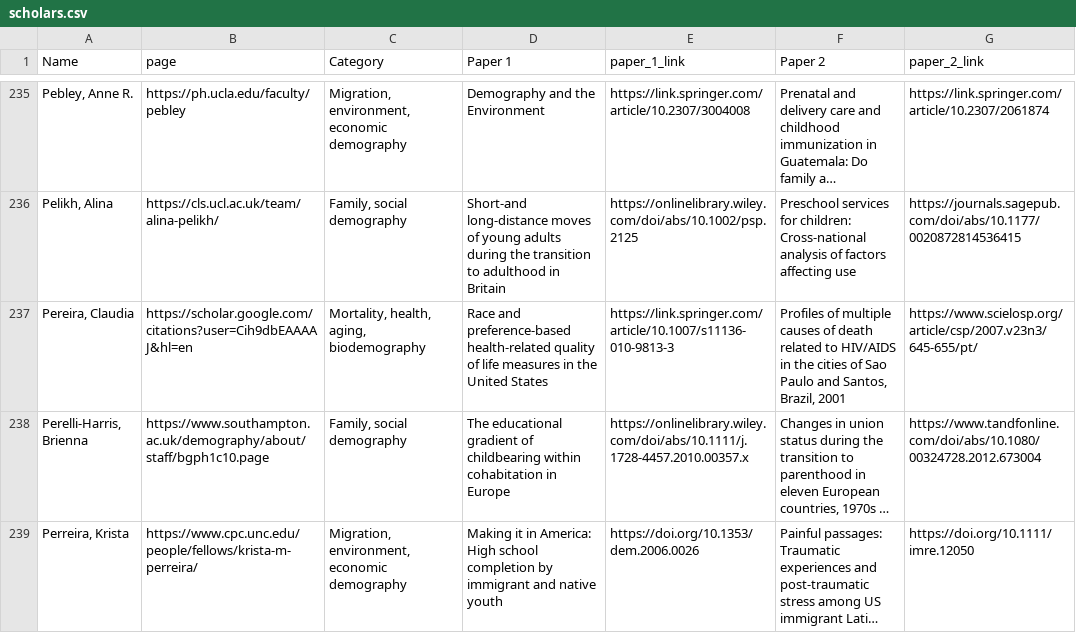
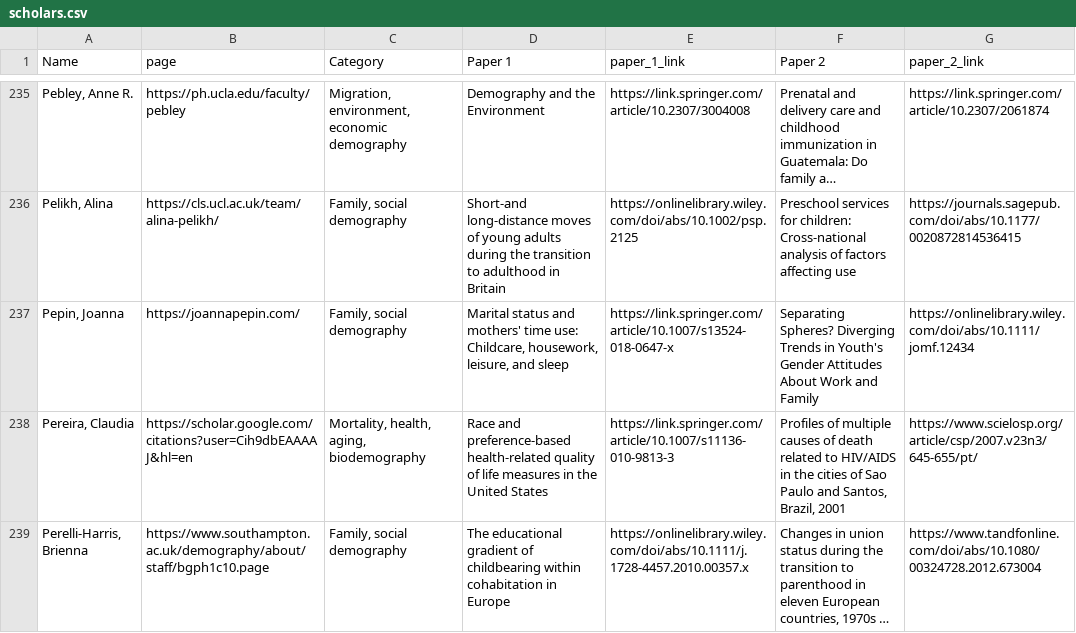
Before and after one commit to MJAlexander/blogdown-website, a CSV file: content/women_scholars/scholars.csv, drawn as a sheet; only a part is shown, gaps mark what is left out; the shorter side is filled out with more unchanged rows; long unchanged cells end in …; the diff covers the shown part only.

```diff
--- a/content/women_scholars/scholars.csv
+++ b/content/women_scholars/scholars.csv
@@ -236,2 +236,3 @@ Name,page,Category,Paper 1,paper_1_link,Paper 2,paper_2_link
 "Pelikh, Alina",https://cls.ucl.ac.uk/team/alina-pelikh/,"Family, social demography",Short‐and long‐distance moves of young adults during the transition to adulthood in Britain,https://onlinelibrary.wiley.com/doi/abs/10.1002/psp.2125,Preschool services for children: Cross-national analysis of factors affecting use,https://journals.sagepub.com/doi/abs/10.1177/0020872814536415
+"Pepin, Joanna",https://joannapepin.com/,"Family, social demography","Marital status and mothers' time use: Childcare, housework, leisure, and sleep",https://link.springer.com/article/10.1007/s13524-018-0647-x,Separating Spheres? Diverging Trends in Youth's Gender Attitudes About Work and Family,https://onlinelibrary.wiley.com/doi/abs/10.1111/jomf.12434
 "Pereira, Claudia",https://scholar.google.com/citations?user=Cih9dbEAAAAJ&hl=en,"Mortality, health, aging, biodemography",Race and preference-based health-related quality of life measures in the United States,https://link.springer.com/article/10.1007/s11136-010-9813-3,"Profiles of multiple causes of death related to HIV/AIDS in the cities of Sao Paulo and Santos, Brazil, 2001",https://www.scielosp.org/article/csp/2007.v23n3/645-655/pt/
```
Also changed, not shown: 2 added rows elsewhere in this file, 7 other files.
